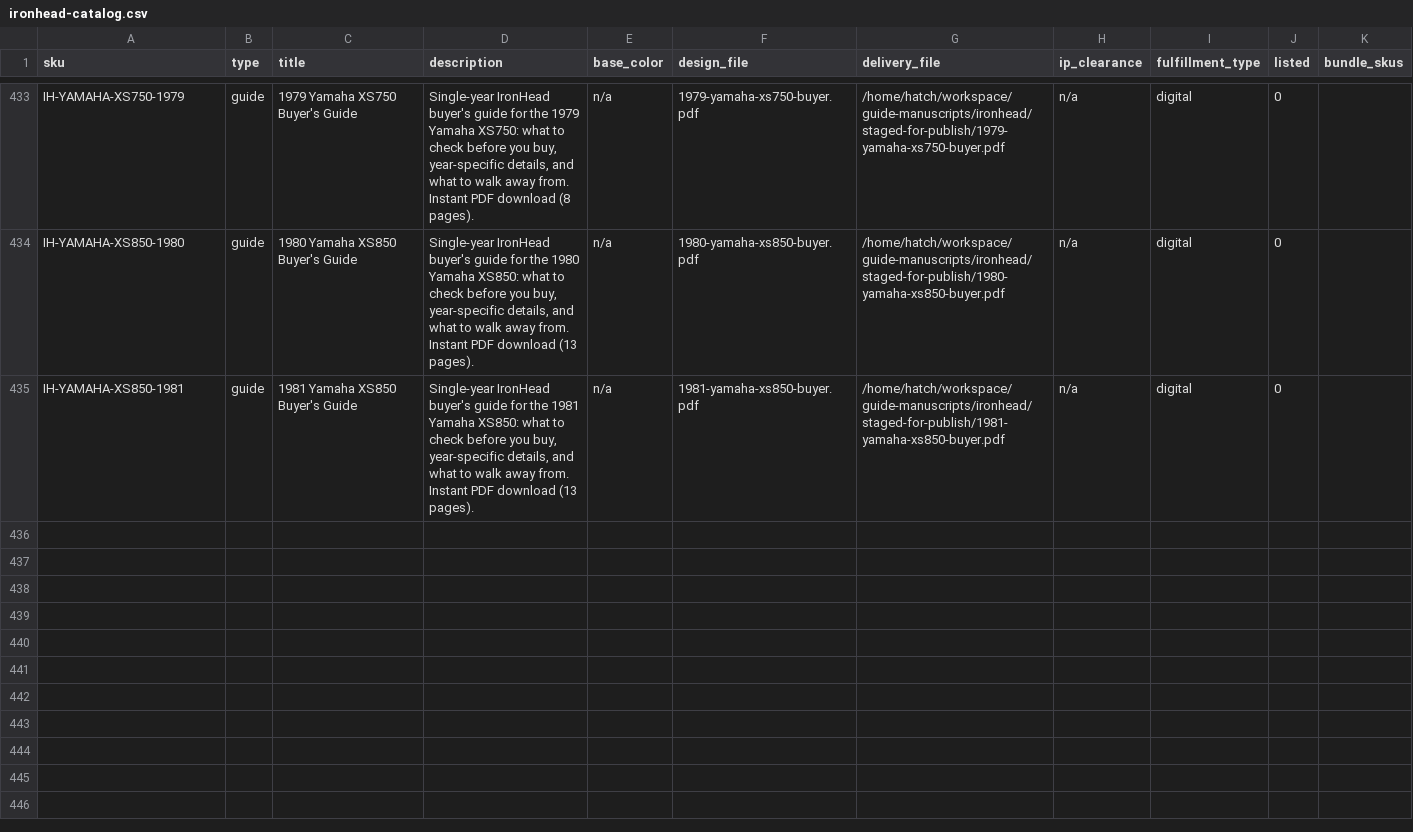
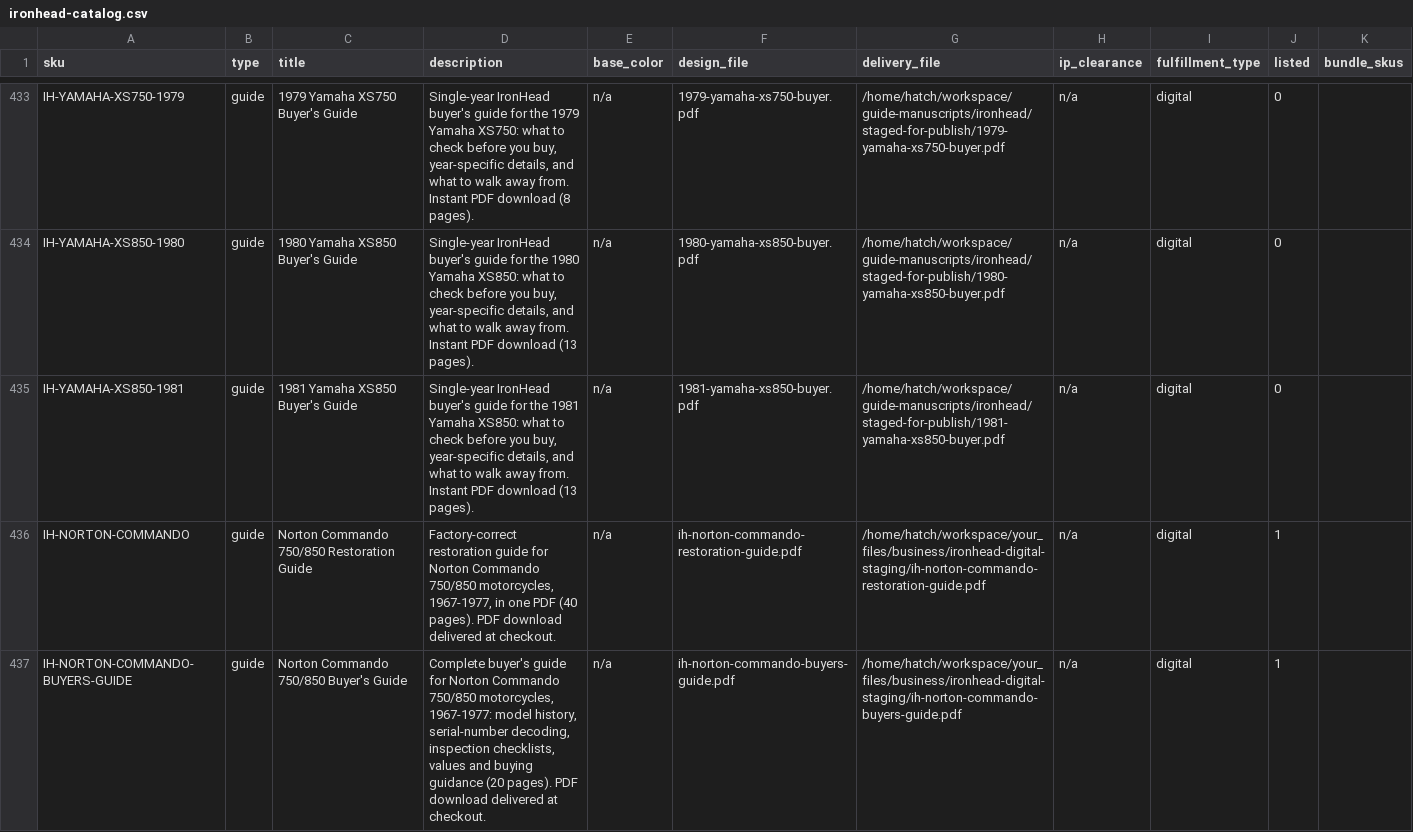
Before and after one commit to MortonBill/pushrod-store, a CSV file: data/ironhead-catalog.csv, drawn as a sheet; only a part is shown, gaps mark what is left out.

Commit message:
IronHead wave #1: IH-NORTON-COMMANDO + IH-NORTON-COMMANDO-BUYERS-GUIDE (9.95, deliverables on disk)

```diff
--- a/data/ironhead-catalog.csv
+++ b/data/ironhead-catalog.csv
@@ -435 +435,3 @@ IH-YAMAHA-XS850-1980,guide,1980 Yamaha XS850 Buyer's Guide,"Single-year IronHead
 IH-YAMAHA-XS850-1981,guide,1981 Yamaha XS850 Buyer's Guide,"Single-year IronHead buyer's guide for the 1981 Yamaha XS850: what to check before you buy, year-specific details, and what to walk away from. Instant PDF download (13 pages).",n/a,1981-yamaha-xs850-buyer.pdf,/home/hatch/workspace/guide-manuscripts/ironhead/staged-for-publish/1981-yamaha-xs850-buyer.pdf,n/a,digital,0,
+IH-NORTON-COMMANDO,guide,Norton Commando 750/850 Restoration Guide,"Factory-correct restoration guide for Norton Commando 750/850 motorcycles, 1967-1977, in one PDF (40 pages). PDF download delivered at checkout.",n/a,ih-norton-commando-restoration-guide.pdf,/home/hatch/workspace/your_files/business/ironhead-digital-staging/ih-norton-commando-restoration-guide.pdf,n/a,digital,1,
+IH-NORTON-COMMANDO-BUYERS-GUIDE,guide,Norton Commando 750/850 Buyer's Guide,"Complete buyer's guide for Norton Commando 750/850 motorcycles, 1967-1977: model history, serial-number decoding, inspection checklists, values and buying guidance (20 pages). PDF download delivered at checkout.",n/a,ih-norton-commando-buyers-guide.pdf,/home/hatch/workspace/your_files/business/ironhead-digital-staging/ih-norton-commando-buyers-guide.pdf,n/a,digital,1,
```
Also changed, not shown: 1 other file.
